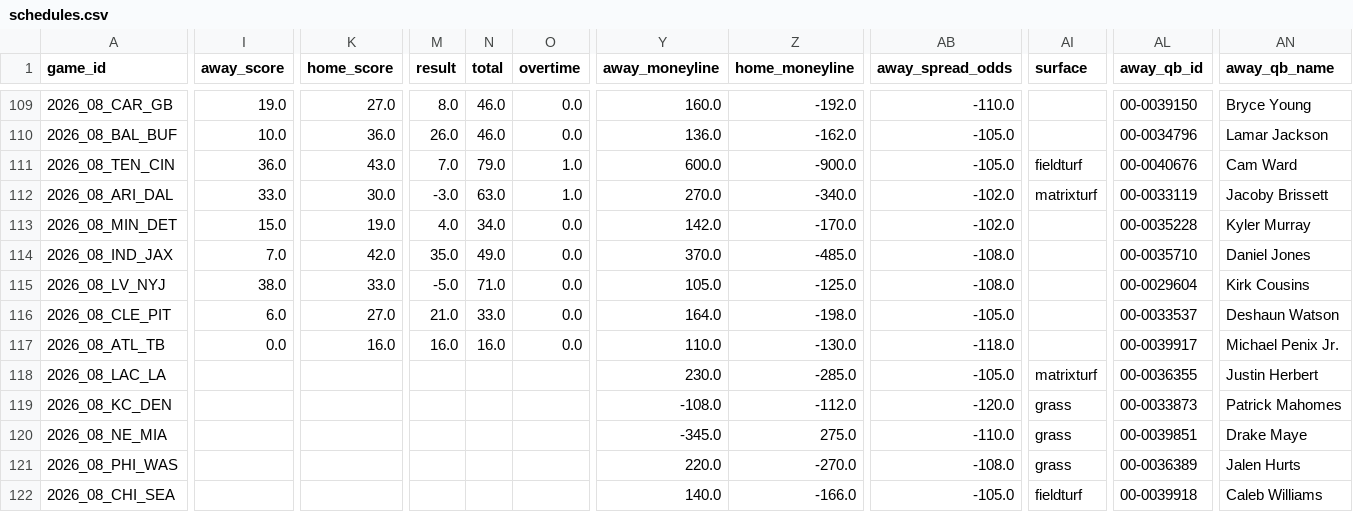
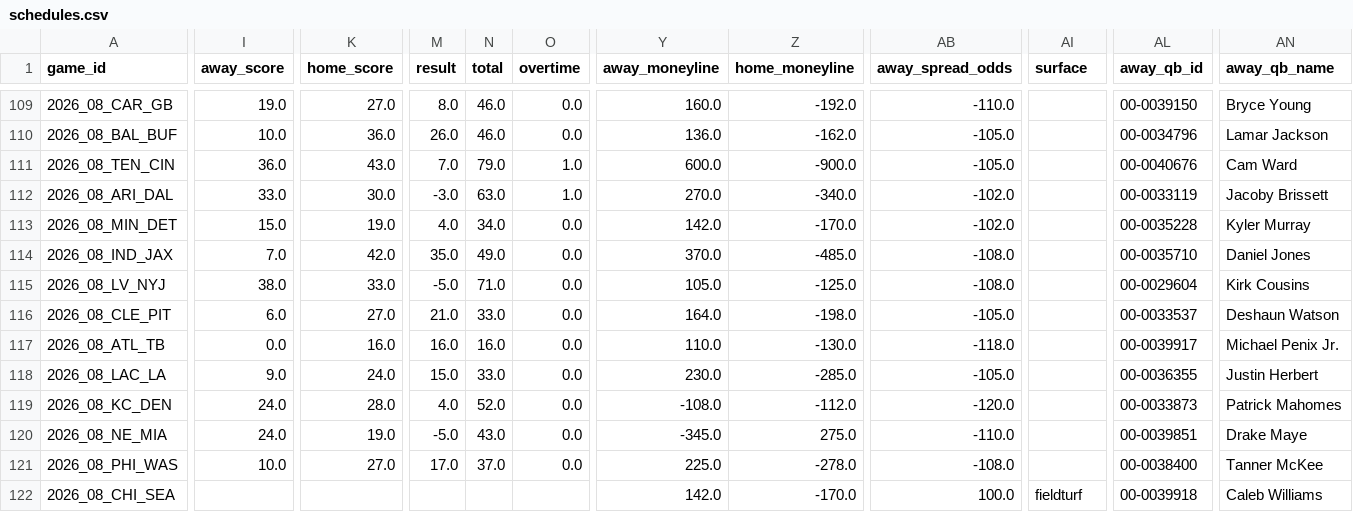
Before and after one commit to turernt/nfl-ai-predictor, a CSV file: data/schedules.csv, drawn as a sheet; only a part is shown, gaps mark what is left out; the diff covers the shown part only; the diff names each change by its address in the sheet, - before the commit and + after, or states it on an @@ line.

```diff
--- a/data/schedules.csv
+++ b/data/schedules.csv
-AI111 (surface): fieldturf
+AI111 (surface): (empty)
-AI112 (surface): matrixturf
+AI112 (surface): (empty)
-I118 (away_score): (empty)
+I118 (away_score): 9.0
-K118 (home_score): (empty)
+K118 (home_score): 24.0
-M118 (result): (empty)
+M118 (result): 15.0
-N118 (total): (empty)
+N118 (total): 33.0
-O118:O121 (overtime): (empty)
+O118:O121 (overtime): 0.0
-AI118 (surface): matrixturf
+AI118 (surface): (empty)
-I119:I120 (away_score): (empty)
+I119:I120 (away_score): 24.0
-K119 (home_score): (empty)
+K119 (home_score): 28.0
-M119 (result): (empty)
+M119 (result): 4.0
-N119 (total): (empty)
+N119 (total): 52.0
-AI119:AI121 (surface): grass
+AI119:AI121 (surface): (empty)
-K120 (home_score): (empty)
+K120 (home_score): 19.0
-M120 (result): (empty)
+M120 (result): -5.0
-N120 (total): (empty)
+N120 (total): 43.0
-I121 (away_score): (empty)
+I121 (away_score): 10.0
-K121 (home_score): (empty)
+K121 (home_score): 27.0
-M121 (result): (empty)
+M121 (result): 17.0
-N121 (total): (empty)
+N121 (total): 37.0
-Y121 (away_moneyline): 220.0
+Y121 (away_moneyline): 225.0
-Z121 (home_moneyline): -270.0
+Z121 (home_moneyline): -278.0
-AL121 (away_qb_id): 00-0036389
+AL121 (away_qb_id): 00-0038400
-AN121 (away_qb_name): Jalen Hurts
+AN121 (away_qb_name): Tanner McKee
-Y122 (away_moneyline): 140.0
+Y122 (away_moneyline): 142.0
-Z122 (home_moneyline): -166.0
+Z122 (home_moneyline): -170.0
-AB122 (away_spread_odds): -105.0
+AB122 (away_spread_odds): 100.0
```
Also changed, not shown: 123 edited cells elsewhere in this file, data/team_elos.csv, 4 other files.
